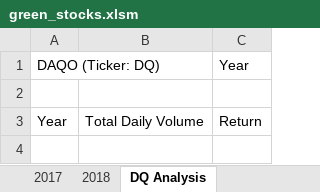
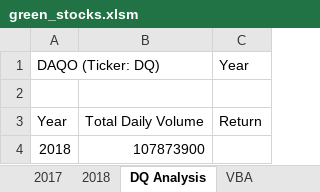
Before and after one commit to sbooysen/stock-analysis, an Excel workbook: green_stocks.xlsm, sheet DQ Analysis, drawn as a sheet; values as stored, in another font and other column widths than the file's, no borders; the diff names each change by its address in the sheet, - before the commit and + after, or states it on an @@ line.

```diff
--- a/green_stocks.xlsm (sheet DQ Analysis)
+++ b/green_stocks.xlsm (sheet DQ Analysis)
+sheet tab: VBA
+row 4: 2018 | 107873900
```
